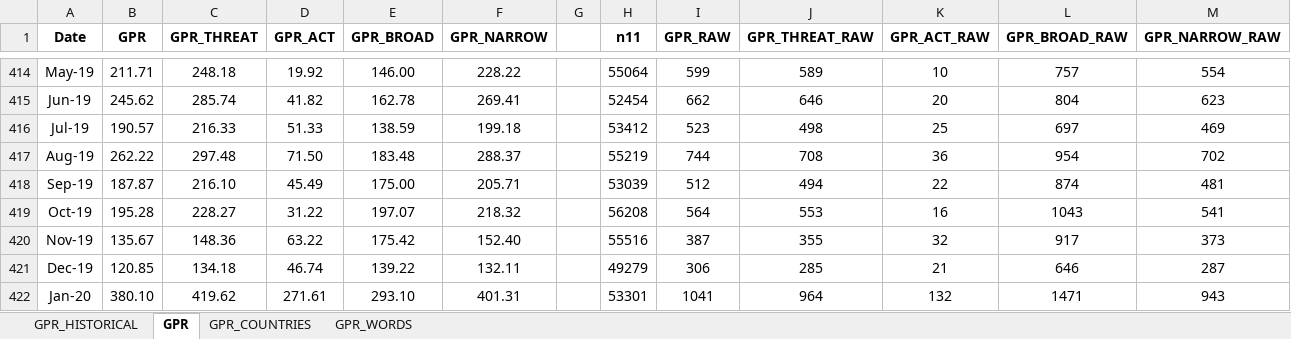
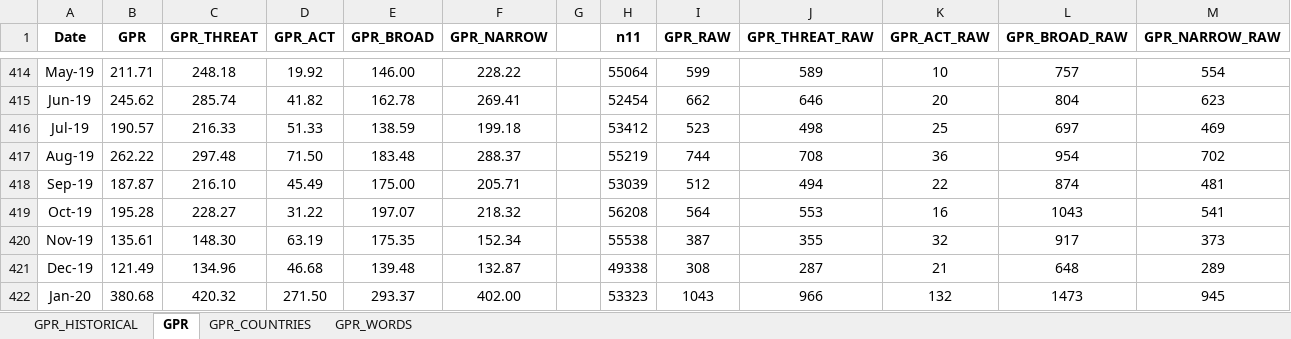
Before and after one commit to iacoviel/iacoviel.github.io, an Excel workbook: gpr_web_latest.xlsx, sheet GPR, drawn as a sheet; only a part is shown, gaps mark what is left out; values as stored, in another font and other column widths than the file's, no borders; the diff covers the shown part only; the diff names each change by its address in the sheet, - before the commit and + after, or states it on an @@ line.

```diff
--- a/gpr_web_latest.xlsx (sheet GPR)
+++ b/gpr_web_latest.xlsx (sheet GPR)
-B420 (GPR): 135.67
+B420 (GPR): 135.61
-C420 (GPR_THREAT): 148.36
+C420 (GPR_THREAT): 148.30
-D420 (GPR_ACT): 63.22
+D420 (GPR_ACT): 63.19
-E420 (GPR_BROAD): 175.42
+E420 (GPR_BROAD): 175.35
-F420 (GPR_NARROW): 152.40
+F420 (GPR_NARROW): 152.34
-H420 (n11): 55516
+H420 (n11): 55538
-B421 (GPR): 120.85
+B421 (GPR): 121.49
-C421 (GPR_THREAT): 134.18
+C421 (GPR_THREAT): 134.96
-D421 (GPR_ACT): 46.74
+D421 (GPR_ACT): 46.68
-E421 (GPR_BROAD): 139.22
+E421 (GPR_BROAD): 139.48
-F421 (GPR_NARROW): 132.11
+F421 (GPR_NARROW): 132.87
-H421 (n11): 49279
+H421 (n11): 49338
-I421 (GPR_RAW): 306
+I421 (GPR_RAW): 308
-J421 (GPR_THREAT_RAW): 285
+J421 (GPR_THREAT_RAW): 287
-L421 (GPR_BROAD_RAW): 646
+L421 (GPR_BROAD_RAW): 648
-M421 (GPR_NARROW_RAW): 287
+M421 (GPR_NARROW_RAW): 289
-B422 (GPR): 380.10
+B422 (GPR): 380.68
-C422 (GPR_THREAT): 419.62
+C422 (GPR_THREAT): 420.32
-D422 (GPR_ACT): 271.61
+D422 (GPR_ACT): 271.50
-E422 (GPR_BROAD): 293.10
+E422 (GPR_BROAD): 293.37
-F422 (GPR_NARROW): 401.31
+F422 (GPR_NARROW): 402.00
-H422 (n11): 53301
+H422 (n11): 53323
-I422 (GPR_RAW): 1041
+I422 (GPR_RAW): 1043
-J422 (GPR_THREAT_RAW): 964
+J422 (GPR_THREAT_RAW): 966
-L422 (GPR_BROAD_RAW): 1471
+L422 (GPR_BROAD_RAW): 1473
-M422 (GPR_NARROW_RAW): 943
+M422 (GPR_NARROW_RAW): 945
```
Also changed, not shown: 1 added row and 55 edited cells elsewhere in this sheet, sheet GPR_HISTORICAL, sheet GPR_COUNTRIES, 1 other file.
